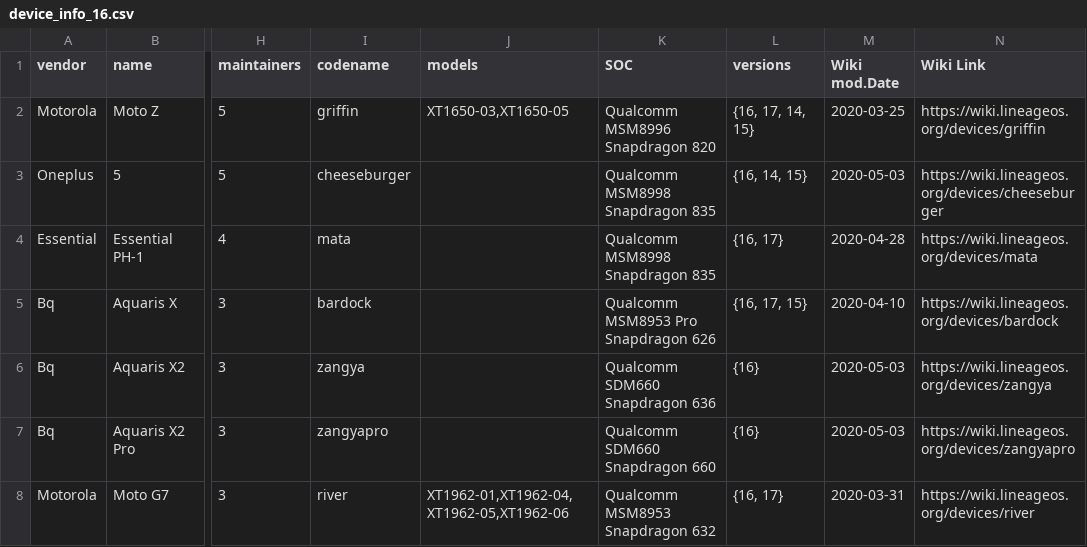
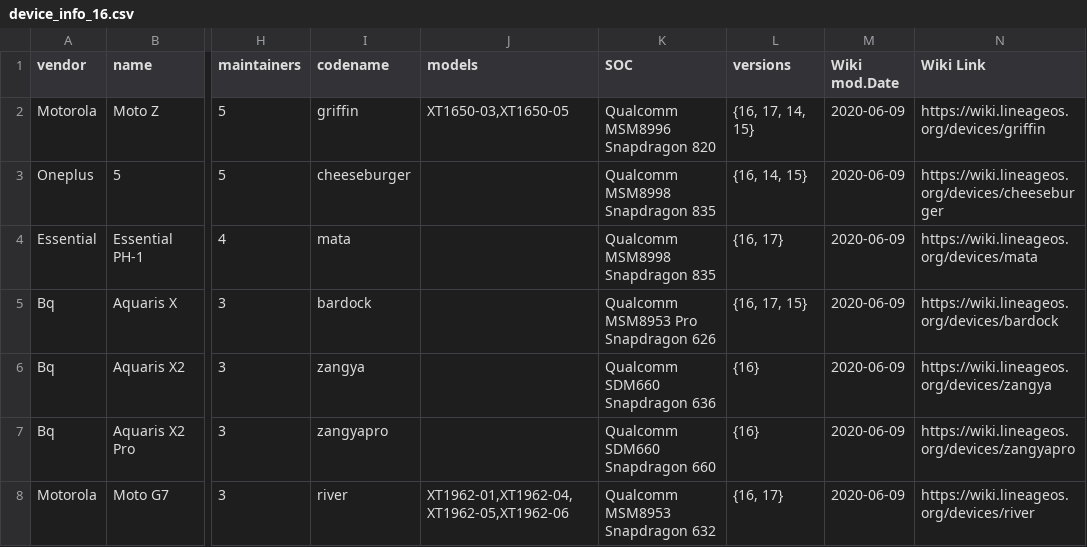
Before and after one commit to jedie/lineageos_info, a CSV file: device_info_16.csv, drawn as a sheet; only a part is shown, gaps mark what is left out; the diff covers the shown part only; the diff names each change by its address in the sheet, - before the commit and + after, or states it on an @@ line.

```diff
--- a/device_info_16.csv
+++ b/device_info_16.csv
-M2 (Wiki mod.Date): 2020-03-25
+M2 (Wiki mod.Date): 2020-06-09
-M3 (Wiki mod.Date): 2020-05-03
+M3 (Wiki mod.Date): 2020-06-09
-M4 (Wiki mod.Date): 2020-04-28
+M4 (Wiki mod.Date): 2020-06-09
-M5 (Wiki mod.Date): 2020-04-10
+M5 (Wiki mod.Date): 2020-06-09
-M6:M7 (Wiki mod.Date): 2020-05-03
+M6:M7 (Wiki mod.Date): 2020-06-09
-M8 (Wiki mod.Date): 2020-03-31
+M8 (Wiki mod.Date): 2020-06-09
```
Also changed, not shown: 4 added rows, 4 removed rows and 73 edited cells elsewhere in this file, device_info_17.csv, 2 other files.
